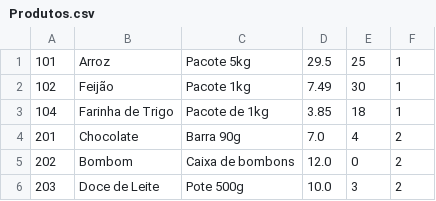
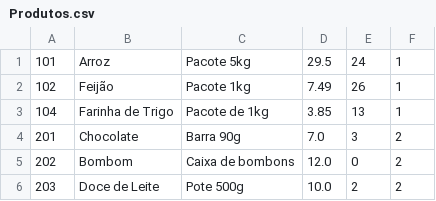
Before and after one commit to leo-gremes-ads/ED_TrabalhoSemestral, a CSV file: TrabalhoSemestral/Produtos.csv, drawn as a sheet.

```diff
--- a/TrabalhoSemestral/Produtos.csv
+++ b/TrabalhoSemestral/Produtos.csv
@@ -1,6 +1,6 @@
-101;Arroz;Pacote 5kg;29.5;25;1
-102;Feijão;Pacote 1kg;7.49;30;1
-104;Farinha de Trigo;Pacote de 1kg;3.85;18;1
-201;Chocolate;Barra 90g;7.0;4;2
+101;Arroz;Pacote 5kg;29.5;24;1
+102;Feijão;Pacote 1kg;7.49;26;1
+104;Farinha de Trigo;Pacote de 1kg;3.85;13;1
+201;Chocolate;Barra 90g;7.0;3;2
 202;Bombom;Caixa de bombons;12.0;0;2
-203;Doce de Leite;Pote 500g;10.0;3;2
+203;Doce de Leite;Pote 500g;10.0;2;2
```
Also changed, not shown: 4 other files.
